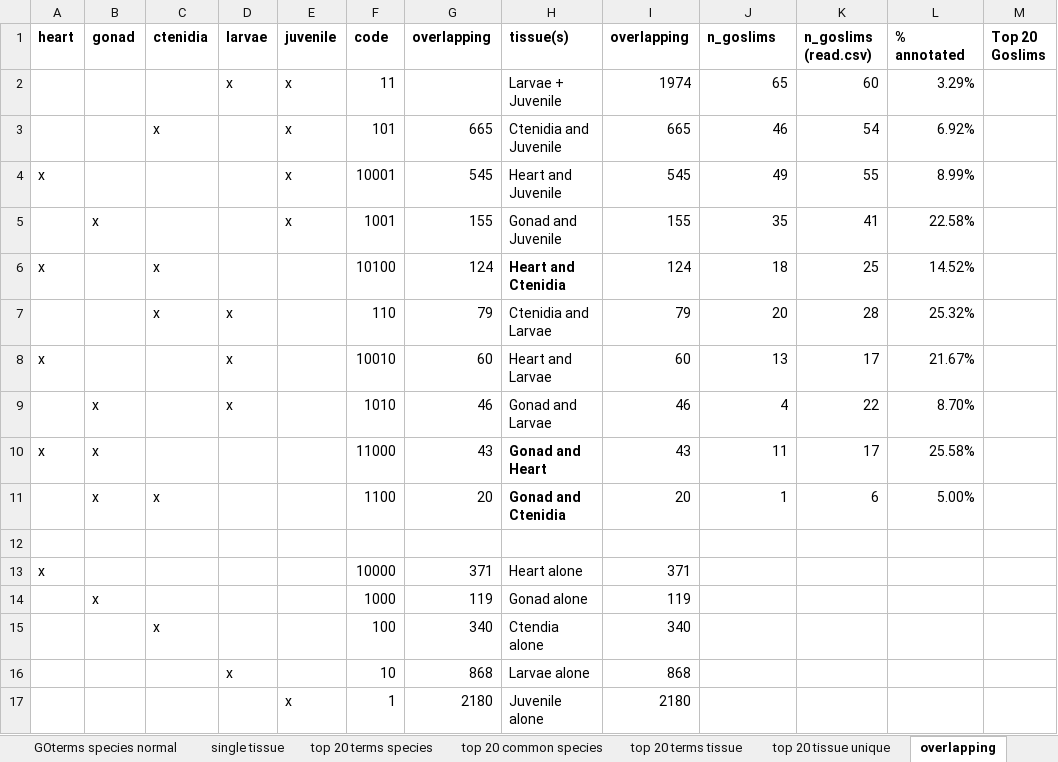
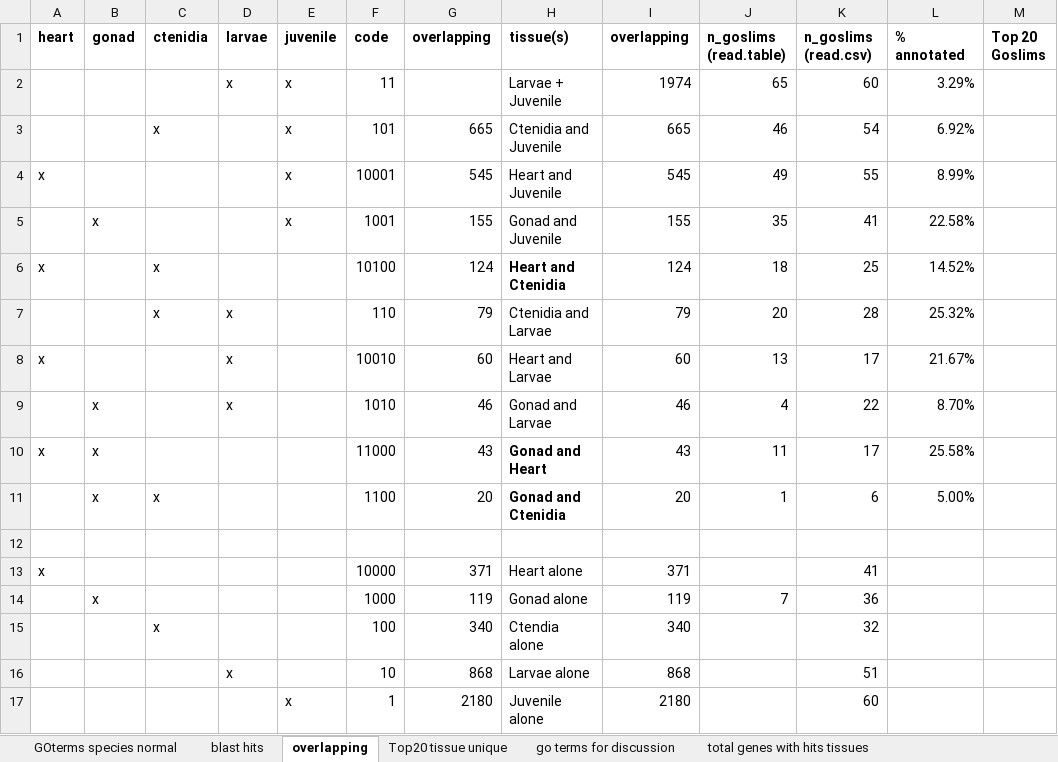
Before and after one commit to ocattau/code-for-Pgenerosa, an Excel workbook: characterize_larval_transciptome/plots/geoduck_tables.xlsx, sheet overlapping, drawn as a sheet; values as stored, in another font and other column widths than the file's, no borders; the diff names each change by its address in the sheet, - before the commit and + after, or states it on an @@ line.

```diff
--- a/characterize_larval_transciptome/plots/geoduck_tables.xlsx (sheet overlapping)
+++ b/characterize_larval_transciptome/plots/geoduck_tables.xlsx (sheet overlapping)
+sheet tab: Top20 tissue unique
+sheet tab: go terms for discussion
-J1: n_goslims
+J1: n_goslims (read.table)
-K13 (n_goslims (read.csv)): (empty)
+K13 (n_goslims (read.csv)): 41
-J14 (n_goslims (read.table)): (empty)
+J14 (n_goslims (read.table)): 7
-K14 (n_goslims (read.csv)): (empty)
+K14 (n_goslims (read.csv)): 36
-K15 (n_goslims (read.csv)): (empty)
+K15 (n_goslims (read.csv)): 32
-K16 (n_goslims (read.csv)): (empty)
+K16 (n_goslims (read.csv)): 51
-K17 (n_goslims (read.csv)): (empty)
+K17 (n_goslims (read.csv)): 60
```
Also changed, not shown: sheet Over-Under tissuetissue, sheet GOterms species normal, sheet blast hits, sheet total genes with hits tissues, other sheet tabs, 2 other files.
